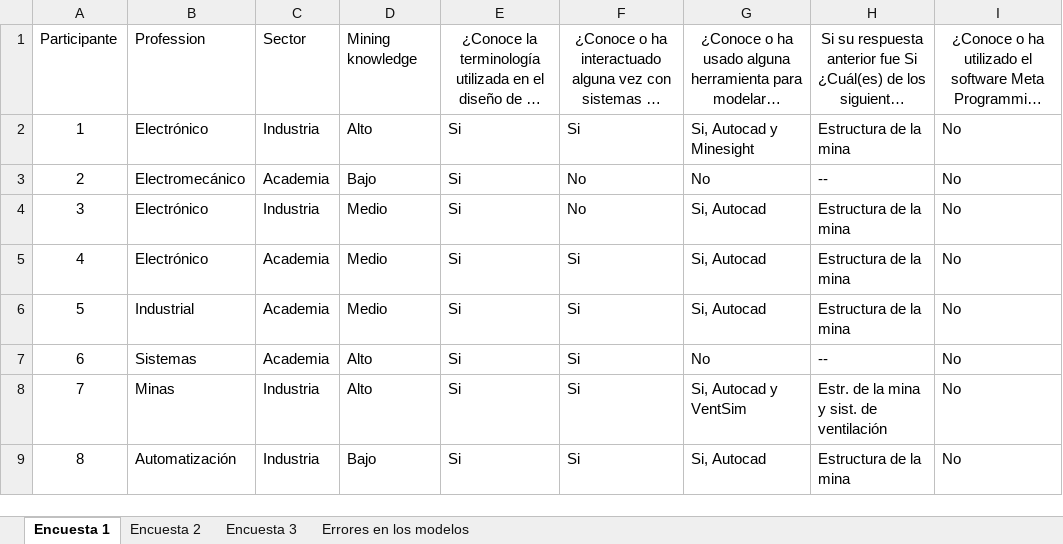
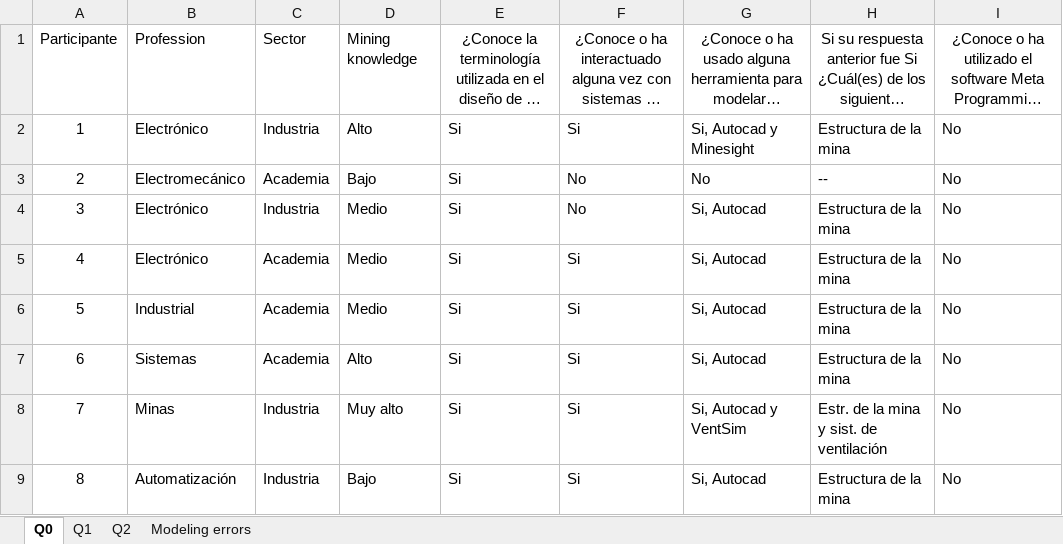
Before and after one commit to SOM-Research/IoT-Mining-DSL, an Excel workbook: experimental-validation/experiment-1-mining-participants/Results.xlsx, sheet Q0, drawn as a sheet; long unchanged cells end in …; values as stored, in another font and other column widths than the file's, no borders; the diff names each change by its address in the sheet, - before the commit and + after, or states it on an @@ line.

```diff
--- a/experimental-validation/experiment-1-mining-participants/Results.xlsx (sheet Q0)
+++ b/experimental-validation/experiment-1-mining-participants/Results.xlsx (sheet Q0)
-sheet tab: Encuesta 1
+sheet tab: Q0
-sheet tab: Encuesta 2
+sheet tab: Q1
-sheet tab: Encuesta 3
+sheet tab: Q2
-sheet tab: Errores en los modelos
+sheet tab: Modeling errors
-G7: No
+G7: Si, Autocad
-H7: --
+H7: Estructura de la mina
-D8: Alto
+D8: Muy alto
```
Also changed, not shown: sheet Modeling errors, 9 other files.
